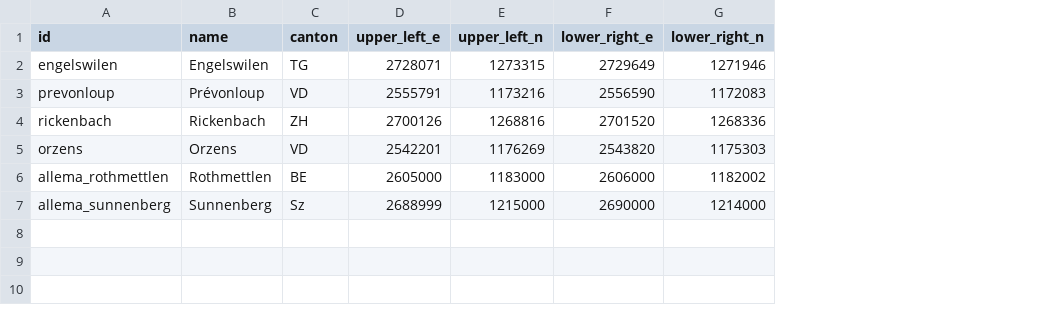
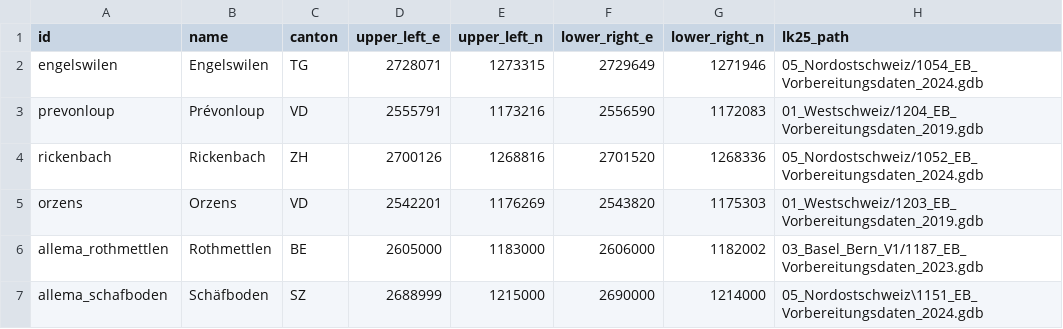
Before and after one commit to blw-ofag-ufag/boschettissimo, a CSV file: prj-data/study_areas.csv, drawn as a sheet; the diff names each change by its address in the sheet, - before the commit and + after, or states it on an @@ line.

Commit message:
adding LK25 tiles for tlm EB vollständig

```diff
--- a/prj-data/study_areas.csv
+++ b/prj-data/study_areas.csv
+column H (lk25_path), rows 2-7: 05_Nordostschweiz/1054_EB_Vorbereitungsdaten_2024.gdb | 01_Westschweiz/1204_EB_Vorbereitungsdaten_2019.gdb | 05_Nordostschweiz/1052_EB_Vorbereitungsdaten_2024.gdb | 01_Westschweiz/1203_EB_Vorbereitungsdaten_2019.gdb | 03_Basel_Bern_V1/1187_EB_Vorbereitungsdaten_2023.gdb | 05_Nordostschweiz\1151_EB_Vorbereitungsdaten_2024.gdb
-A7 (id): allema_sunnenberg
+A7 (id): allema_schafboden
-B7 (name): Sunnenberg
+B7 (name): Schäfboden
-C7 (canton): Sz
+C7 (canton): SZ
```
